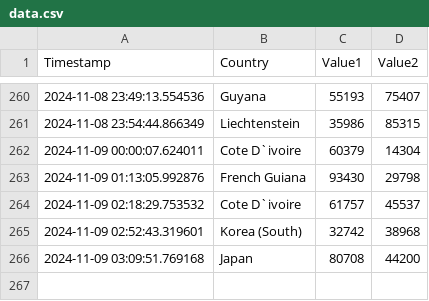
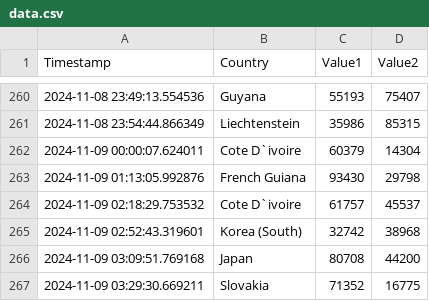
Before and after one commit to Swadeep888/DayTracking, a CSV file: data.csv, drawn as a sheet; only a part is shown, gaps mark what is left out.

Commit message:
Update CSV file with new data

```diff
--- a/data.csv
+++ b/data.csv
@@ -266 +266,2 @@ Timestamp,Country,Value1,Value2
 2024-11-09 03:09:51.769168,Japan,80708,44200
+2024-11-09 03:29:30.669211,Slovakia,71352,16775
```
